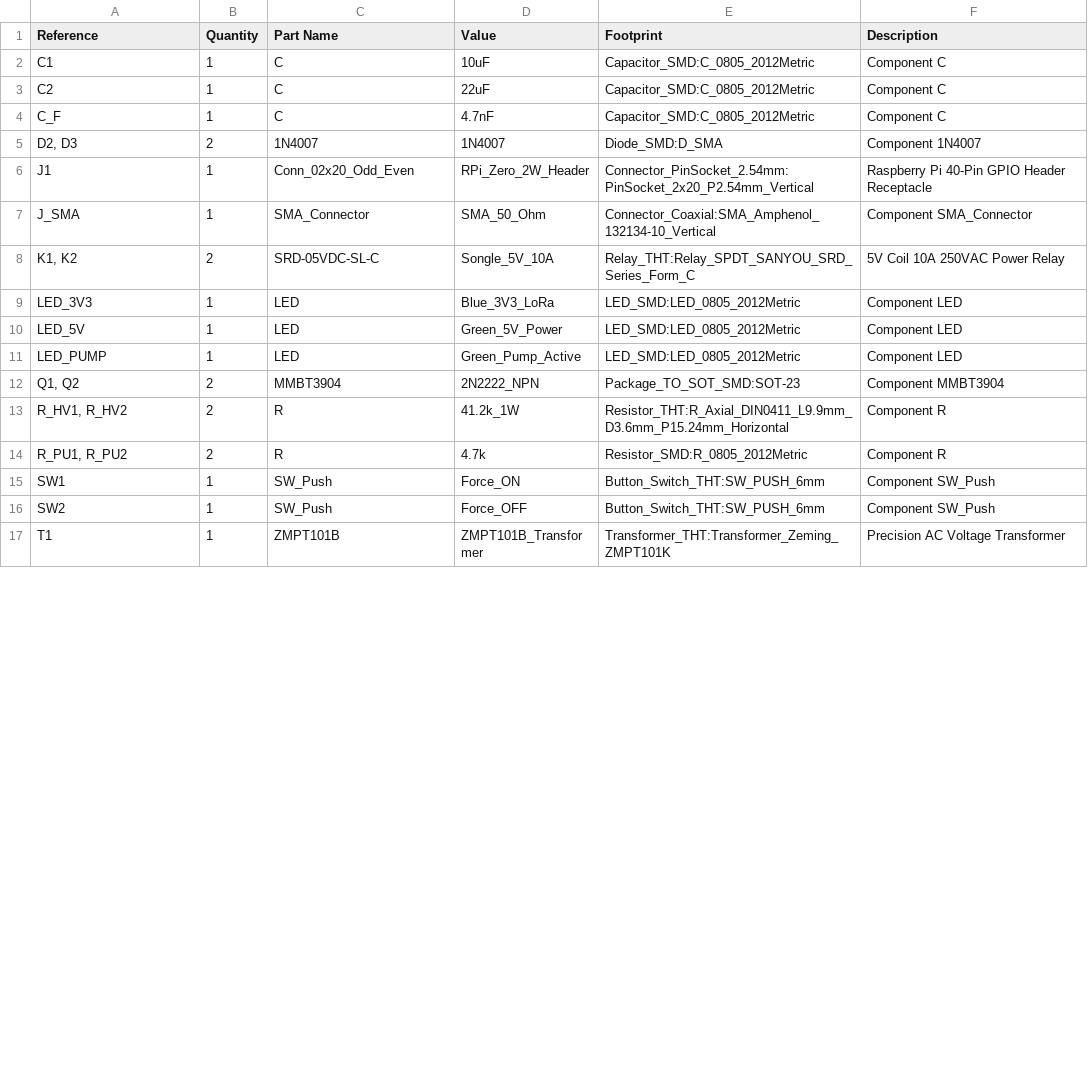
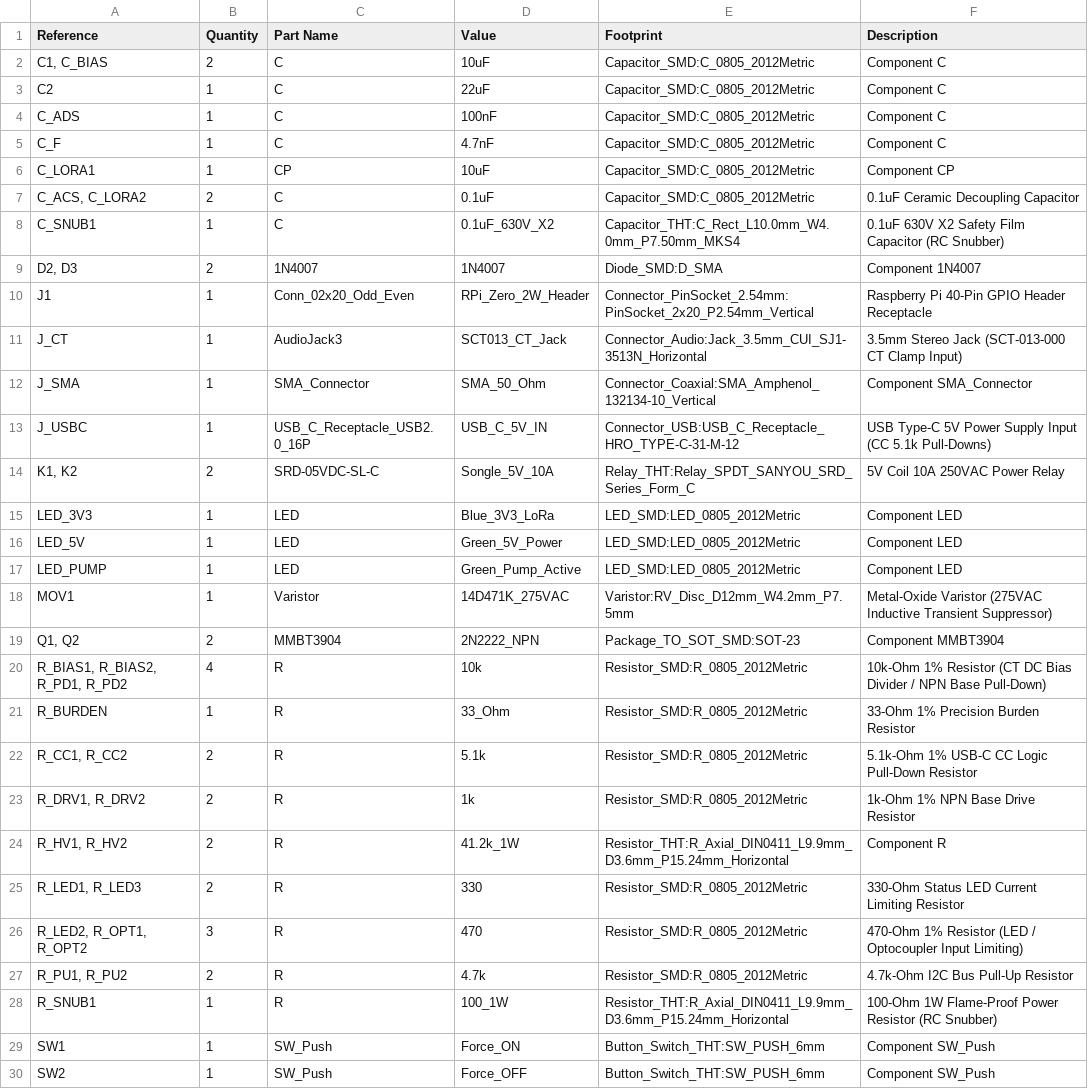
Before and after one commit to officialayush5839-arch/shaurya-sethi-circuitron, a CSV file: output/wilo_receiver/bom.csv, drawn as a sheet; only a part is shown; the shorter side is filled out with more unchanged rows; the diff covers the shown part only.

Commit message:
feat(receiver-pcb): audit all components, implement dual optocoupler & snubber protection, add limiting resistors and 3D renders

```diff
--- a/output/wilo_receiver/bom.csv
+++ b/output/wilo_receiver/bom.csv
@@ -1,8 +1,14 @@
 Reference,Quantity,Part Name,Value,Footprint,Description
-C1,1,C,10uF,Capacitor_SMD:C_0805_2012Metric,Component C
+"C1, C_BIAS",2,C,10uF,Capacitor_SMD:C_0805_2012Metric,Component C
 C2,1,C,22uF,Capacitor_SMD:C_0805_2012Metric,Component C
+C_ADS,1,C,100nF,Capacitor_SMD:C_0805_2012Metric,Component C
 C_F,1,C,4.7nF,Capacitor_SMD:C_0805_2012Metric,Component C
+C_LORA1,1,CP,10uF,Capacitor_SMD:C_0805_2012Metric,Component CP
+"C_ACS, C_LORA2",2,C,0.1uF,Capacitor_SMD:C_0805_2012Metric,0.1uF Ceramic Decoupling Capacitor
+C_SNUB1,1,C,0.1uF_630V_X2,Capacitor_THT:C_Rect_L10.0mm_W4.0mm_P7.50mm_MKS4,0.1uF 630V X2 Safety Film Capacitor (RC Snubber)
 "D2, D3",2,1N4007,1N4007,Diode_SMD:D_SMA,Component 1N4007
 J1,1,Conn_02x20_Odd_Even,RPi_Zero_2W_Header,Connector_PinSocket_2.54mm:PinSocket_2x20_P2.54mm_Vertical,Raspberry Pi 40-Pin GPIO Header Receptacle
+J_CT,1,AudioJack3,SCT013_CT_Jack,Connector_Audio:Jack_3.5mm_CUI_SJ1-3513N_Horizontal,3.5mm Stereo Jack (SCT-013-000 CT Clamp Input)
 J_SMA,1,SMA_Connector,SMA_50_Ohm,Connector_Coaxial:SMA_Amphenol_132134-10_Vertical,Component SMA_Connector
+J_USBC,1,USB_C_Receptacle_USB2.0_16P,USB_C_5V_IN,Connector_USB:USB_C_Receptacle_HRO_TYPE-C-31-M-12,USB Type-C 5V Power Supply Input (CC 5.1k Pull-Downs)
 "K1, K2",2,SRD-05VDC-SL-C,Songle_5V_10A,Relay_THT:Relay_SPDT_SANYOU_SRD_Series_Form_C,5V Coil 10A 250VAC Power Relay
@@ -11,5 +17,13 @@ LED_5V,1,LED,Green_5V_Power,LED_SMD:LED_0805_2012Metric,Component LED
 LED_PUMP,1,LED,Green_Pump_Active,LED_SMD:LED_0805_2012Metric,Component LED
+MOV1,1,Varistor,14D471K_275VAC,Varistor:RV_Disc_D12mm_W4.2mm_P7.5mm,Metal-Oxide Varistor (275VAC Inductive Transient Suppressor)
 "Q1, Q2",2,MMBT3904,2N2222_NPN,Package_TO_SOT_SMD:SOT-23,Component MMBT3904
+"R_BIAS1, R_BIAS2, R_PD1, R_PD2",4,R,10k,Resistor_SMD:R_0805_2012Metric,10k-Ohm 1% Resistor (CT DC Bias Divider / NPN Base Pull-Down)
+R_BURDEN,1,R,33_Ohm,Resistor_SMD:R_0805_2012Metric,33-Ohm 1% Precision Burden Resistor
+"R_CC1, R_CC2",2,R,5.1k,Resistor_SMD:R_0805_2012Metric,5.1k-Ohm 1% USB-C CC Logic Pull-Down Resistor
+"R_DRV1, R_DRV2",2,R,1k,Resistor_SMD:R_0805_2012Metric,1k-Ohm 1% NPN Base Drive Resistor
 "R_HV1, R_HV2",2,R,41.2k_1W,Resistor_THT:R_Axial_DIN0411_L9.9mm_D3.6mm_P15.24mm_Horizontal,Component R
-"R_PU1, R_PU2",2,R,4.7k,Resistor_SMD:R_0805_2012Metric,Component R
+"R_LED1, R_LED3",2,R,330,Resistor_SMD:R_0805_2012Metric,330-Ohm Status LED Current Limiting Resistor
+"R_LED2, R_OPT1, R_OPT2",3,R,470,Resistor_SMD:R_0805_2012Metric,470-Ohm 1% Resistor (LED / Optocoupler Input Limiting)
+"R_PU1, R_PU2",2,R,4.7k,Resistor_SMD:R_0805_2012Metric,4.7k-Ohm I2C Bus Pull-Up Resistor
+R_SNUB1,1,R,100_1W,Resistor_THT:R_Axial_DIN0411_L9.9mm_D3.6mm_P15.24mm_Horizontal,100-Ohm 1W Flame-Proof Power Resistor (RC Snubber)
 SW1,1,SW_Push,Force_ON,Button_Switch_THT:SW_PUSH_6mm,Component SW_Push
```
Also changed, not shown: 1 added row, 1 removed row and 5 edited cells elsewhere in this file, 30 other files.
